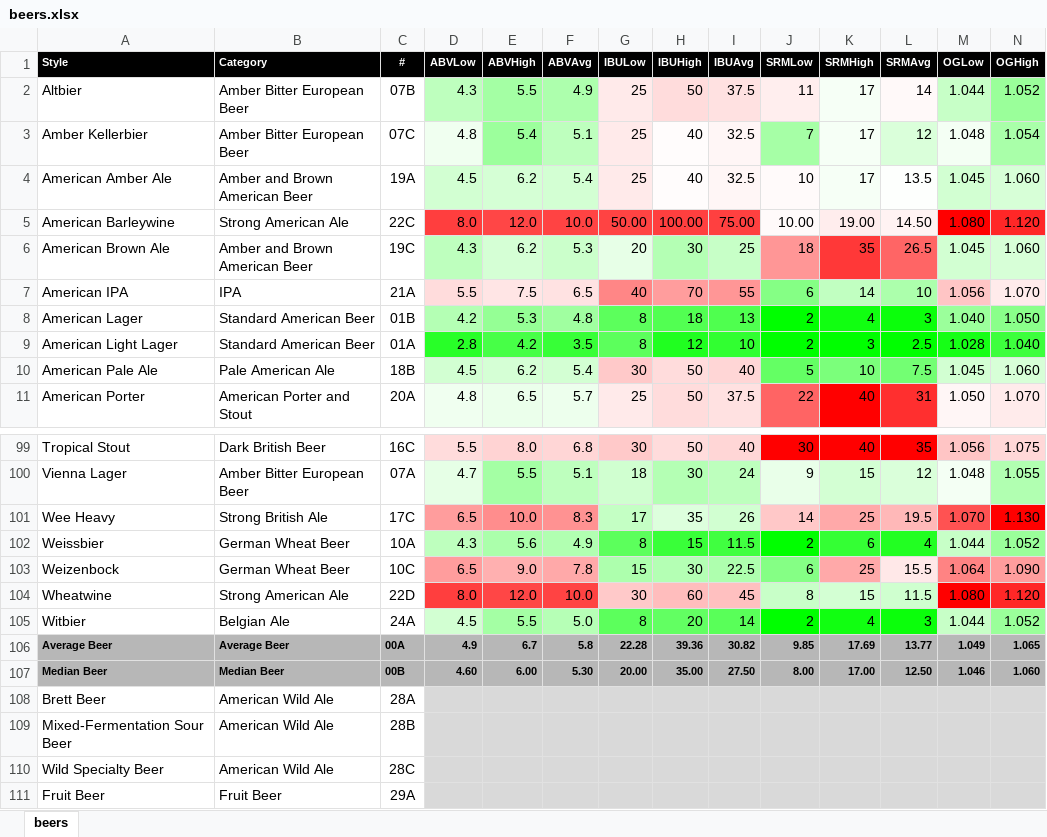
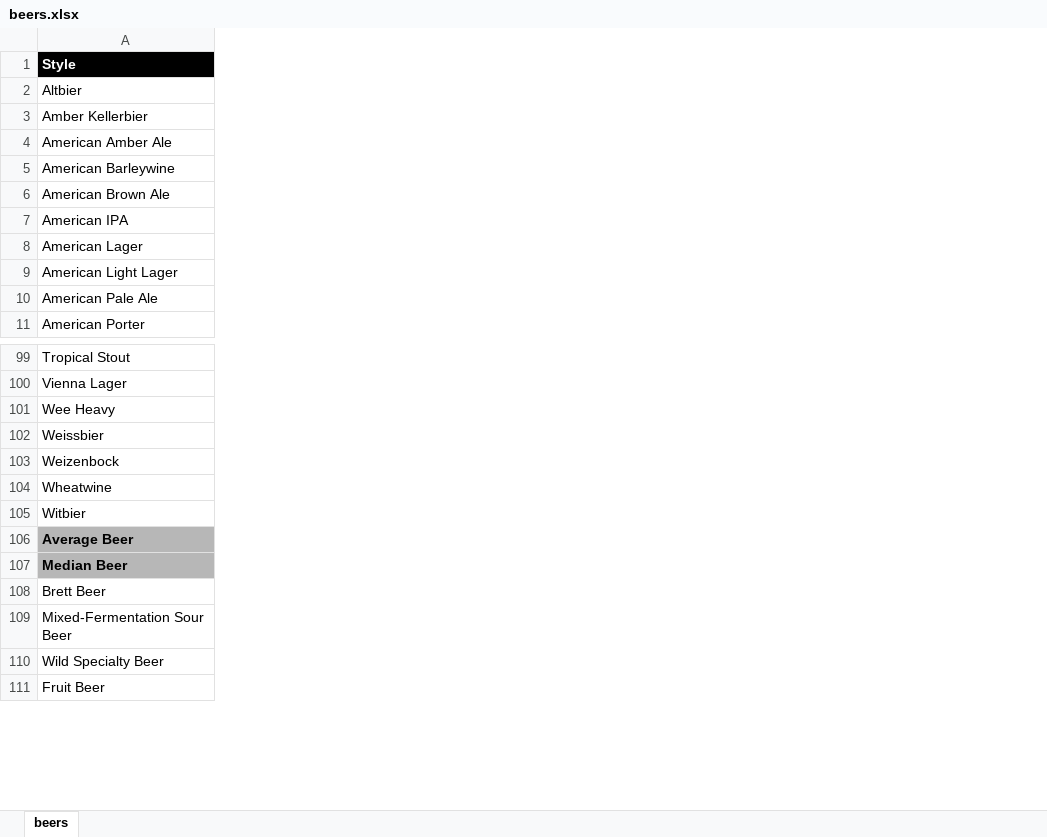
Before and after one commit to jimparr19/vbslevel1, an Excel workbook: data/beers.xlsx, sheet beers, drawn as a sheet; only a part is shown, gaps mark what is left out; values as stored, in another font and other column widths than the file's, no borders; removed rows and columns are numbered as before the commit, all else as after; the diff covers the shown part only; the diff names each change by its address in the sheet, - before the commit and + after, or states it on an @@ line.

```diff
--- a/data/beers.xlsx (sheet beers)
+++ b/data/beers.xlsx (sheet beers)
@@ column B (Category) hidden, rows 2-11: Amber Bitter European Beer | Amber Bitter European Beer | Amber and Brown American Beer | Strong American Ale | Amber and Brown American Beer | IPA | Standard American Beer | Standard American Beer | Pale American Ale | American Porter and Stout; rows 99-111: Dark British Beer | Amber Bitter European Beer | Strong British Ale | German Wheat Beer | German Wheat Beer | Strong American Ale | Belgian Ale | Average Beer | Median Beer | American Wild Ale | American Wild Ale | American Wild Ale | Fruit Beer @@
@@ column C (#) hidden, rows 2-11: 07B | 07C | 19A | 22C | 19C | 21A | 01B | 01A | 18B | 20A; rows 99-111: 16C | 07A | 17C | 10A | 10C | 22D | 24A | 00A | 00B | 28A | 28B | 28C | 29A @@
@@ column D (ABVLow) hidden, rows 2-11: 4.3 | 4.8 | 4.5 | 8.0 | 4.3 | 5.5 | 4.2 | 2.8 | 4.5 | 4.8; rows 99-107: 5.5 | 4.7 | 6.5 | 4.3 | 6.5 | 8.0 | 4.5 | 4.9 | 4.60 @@
@@ column E (ABVHigh) hidden, rows 2-11: 5.5 | 5.4 | 6.2 | 12.0 | 6.2 | 7.5 | 5.3 | 4.2 | 6.2 | 6.5; rows 99-107: 8.0 | 5.5 | 10.0 | 5.6 | 9.0 | 12.0 | 5.5 | 6.7 | 6.00 @@
@@ column F (ABVAvg) hidden, rows 2-11: 4.9 | 5.1 | 5.4 | 10.0 | 5.3 | 6.5 | 4.8 | 3.5 | 5.4 | 5.7; rows 99-107: 6.8 | 5.1 | 8.3 | 4.9 | 7.8 | 10.0 | 5.0 | 5.8 | 5.30 @@
@@ column G (IBULow) hidden, rows 2-11: 25 | 25 | 25 | 50.00 | 20 | 40 | 8 | 8 | 30 | 25; rows 99-107: 30 | 18 | 17 | 8 | 15 | 30 | 8 | 22.28 | 20.00 @@
@@ column H (IBUHigh) hidden, rows 2-11: 50 | 40 | 40 | 100.00 | 30 | 70 | 18 | 12 | 50 | 50; rows 99-107: 50 | 30 | 35 | 15 | 30 | 60 | 20 | 39.36 | 35.00 @@
@@ column I (IBUAvg) hidden, rows 2-11: 37.5 | 32.5 | 32.5 | 75.00 | 25 | 55 | 13 | 10 | 40 | 37.5; rows 99-107: 40 | 24 | 26 | 11.5 | 22.5 | 45 | 14 | 30.82 | 27.50 @@
@@ column J (SRMLow) hidden, rows 2-11: 11 | 7 | 10 | 10.00 | 18 | 6 | 2 | 2 | 5 | 22; rows 99-107: 30 | 9 | 14 | 2 | 6 | 8 | 2 | 9.85 | 8.00 @@
@@ column K (SRMHigh) hidden, rows 2-11: 17 | 17 | 17 | 19.00 | 35 | 14 | 4 | 3 | 10 | 40; rows 99-107: 40 | 15 | 25 | 6 | 25 | 15 | 4 | 17.69 | 17.00 @@
@@ column L (SRMAvg) hidden, rows 2-11: 14 | 12 | 13.5 | 14.50 | 26.5 | 10 | 3 | 2.5 | 7.5 | 31; rows 99-107: 35 | 12 | 19.5 | 4 | 15.5 | 11.5 | 3 | 13.77 | 12.50 @@
@@ column M (OGLow) hidden, rows 2-11: 1.044 | 1.048 | 1.045 | 1.080 | 1.045 | 1.056 | 1.040 | 1.028 | 1.045 | 1.050; rows 99-107: 1.056 | 1.048 | 1.070 | 1.044 | 1.064 | 1.080 | 1.044 | 1.049 | 1.046 @@
@@ column N (OGHigh) hidden, rows 2-11: 1.052 | 1.054 | 1.060 | 1.120 | 1.060 | 1.070 | 1.050 | 1.040 | 1.060 | 1.070; rows 99-107: 1.075 | 1.055 | 1.130 | 1.052 | 1.090 | 1.120 | 1.052 | 1.065 | 1.060 @@
@@ A1 text size: larger @@
@@ A106:A107 text size: larger @@
```
Also changed, not shown: 1 added column, 20 removed columns, 1 edited cell and cell formats elsewhere in this sheet, hidden cells, 46 other files.
